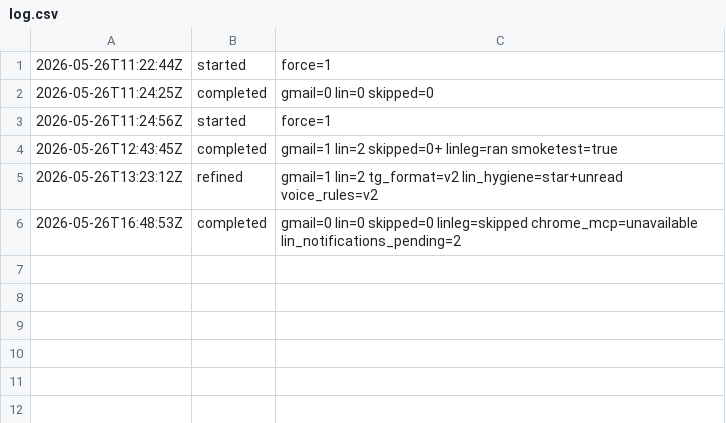
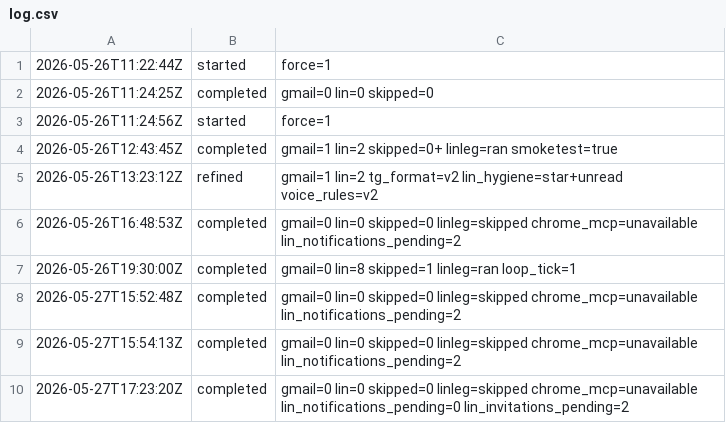
Before and after one commit to alexey-orlov/AO-Personal-OS, a CSV file: outputs/inbox-sweep/log.csv, drawn as a sheet; the diff names each change by its address in the sheet, - before the commit and + after, or states it on an @@ line.

```diff
--- a/outputs/inbox-sweep/log.csv
+++ b/outputs/inbox-sweep/log.csv
+row 7: 2026-05-26T19:30:00Z | completed | gmail=0 lin=8 skipped=1 linleg=ran loop_tick=1
+row 8: 2026-05-27T15:52:48Z | completed | gmail=0 lin=0 skipped=0 linleg=skipped chrome_mcp=unavailable lin_notifications_pending=2
+row 9: 2026-05-27T15:54:13Z | completed | gmail=0 lin=0 skipped=0 linleg=skipped chrome_mcp=unavailable lin_notifications_pending=2
+row 10: 2026-05-27T17:23:20Z | completed | gmail=0 lin=0 skipped=0 linleg=skipped chrome_mcp=unavailable lin_notifications_pending=0 lin_invitations_pending=2
```
Also changed, not shown: 28 other files.
